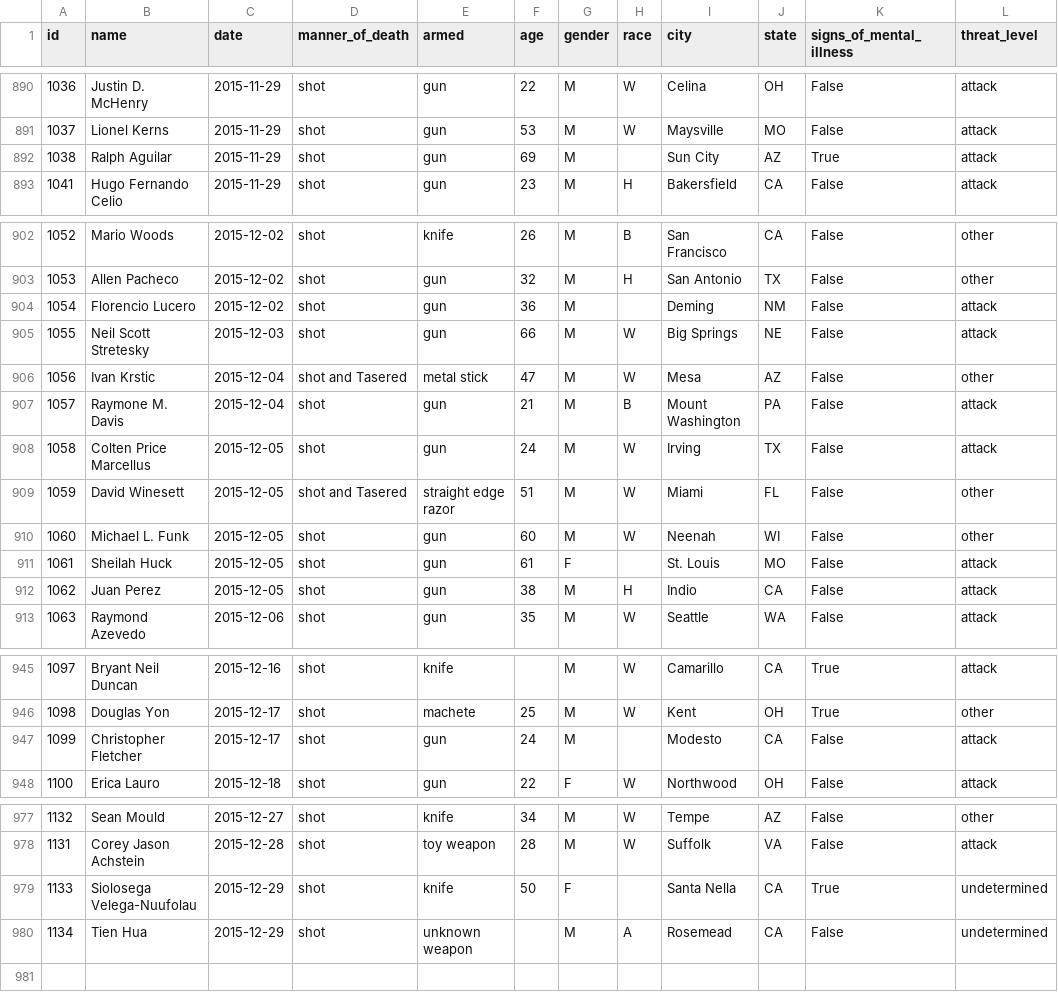
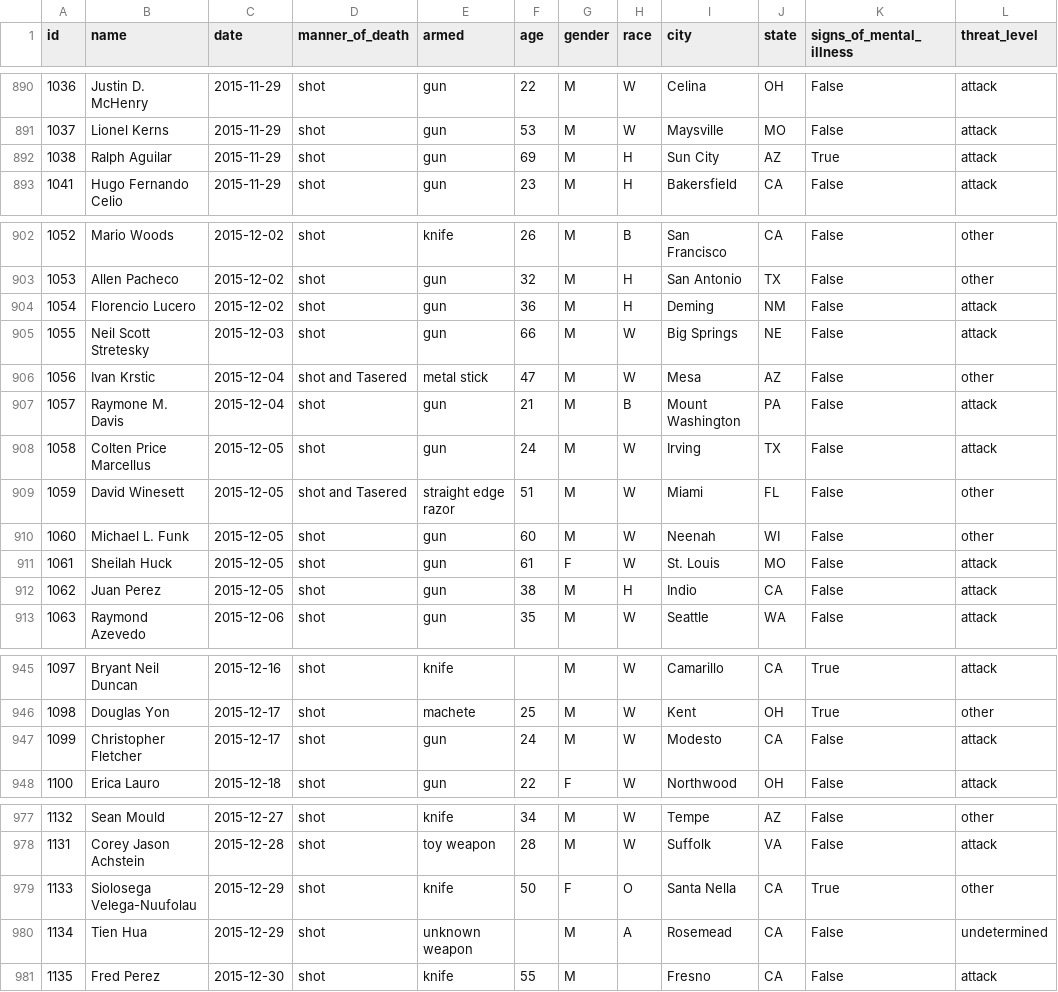
Before and after one commit to washingtonpost/data-police-shootings, a CSV file: fatal-police-shootings-data.csv, drawn as a sheet; only a part is shown, gaps mark what is left out; the diff covers the shown part only.

Commit message:
this is an automagically generated commit.

```diff
--- a/fatal-police-shootings-data.csv
+++ b/fatal-police-shootings-data.csv
@@ -891,3 +891,3 @@ id,name,date,manner_of_death,armed,age,gender,race,city,state,signs_of_mental_il
 1037,Lionel  Kerns,2015-11-29,shot,gun,53,M,W,Maysville,MO,False,attack
-1038,Ralph Aguilar,2015-11-29,shot,gun,69,M,,Sun City,AZ,True,attack
+1038,Ralph Aguilar,2015-11-29,shot,gun,69,M,H,Sun City,AZ,True,attack
 1041,Hugo Fernando Celio,2015-11-29,shot,gun,23,M,H,Bakersfield,CA,False,attack
@@ -903,3 +903,3 @@ id,name,date,manner_of_death,armed,age,gender,race,city,state,signs_of_mental_il
 1053,Allen Pacheco,2015-12-02,shot,gun,32,M,H,San Antonio,TX,False,other
-1054,Florencio Lucero,2015-12-02,shot,gun,36,M,,Deming,NM,False,attack
+1054,Florencio Lucero,2015-12-02,shot,gun,36,M,H,Deming,NM,False,attack
 1055,Neil Scott Stretesky,2015-12-03,shot,gun,66,M,W,Big Springs,NE,False,attack
@@ -910,3 +910,3 @@ id,name,date,manner_of_death,armed,age,gender,race,city,state,signs_of_mental_il
 1060,Michael L. Funk,2015-12-05,shot,gun,60,M,W,Neenah,WI,False,other
-1061,Sheilah Huck,2015-12-05,shot,gun,61,F,,St. Louis,MO,False,attack
+1061,Sheilah Huck,2015-12-05,shot,gun,61,F,W,St. Louis,MO,False,attack
 1062,Juan Perez,2015-12-05,shot,gun,38,M,H,Indio,CA,False,attack
@@ -946,3 +946,3 @@ id,name,date,manner_of_death,armed,age,gender,race,city,state,signs_of_mental_il
 1098,Douglas Yon,2015-12-17,shot,machete,25,M,W,Kent,OH,True,other
-1099,Christopher Fletcher,2015-12-17,shot,gun,24,M,,Modesto,CA,False,attack
+1099,Christopher Fletcher,2015-12-17,shot,gun,24,M,W,Modesto,CA,False,attack
 1100,Erica Lauro,2015-12-18,shot,gun,22,F,W,Northwood,OH,False,attack
@@ -978,3 +978,4 @@ id,name,date,manner_of_death,armed,age,gender,race,city,state,signs_of_mental_il
 1131,Corey Jason Achstein,2015-12-28,shot,toy weapon,28,M,W,Suffolk,VA,False,attack
-1133,Siolosega Velega-Nuufolau,2015-12-29,shot,knife,50,F,,Santa Nella,CA,True,undetermined
+1133,Siolosega Velega-Nuufolau,2015-12-29,shot,knife,50,F,O,Santa Nella,CA,True,other
 1134,Tien Hua,2015-12-29,shot,unknown weapon,,M,A,Rosemead,CA,False,undetermined
+1135,Fred Perez,2015-12-30,shot,knife,55,M,,Fresno,CA,False,attack
```
Also changed, not shown: 1 edited cell elsewhere in this file.
